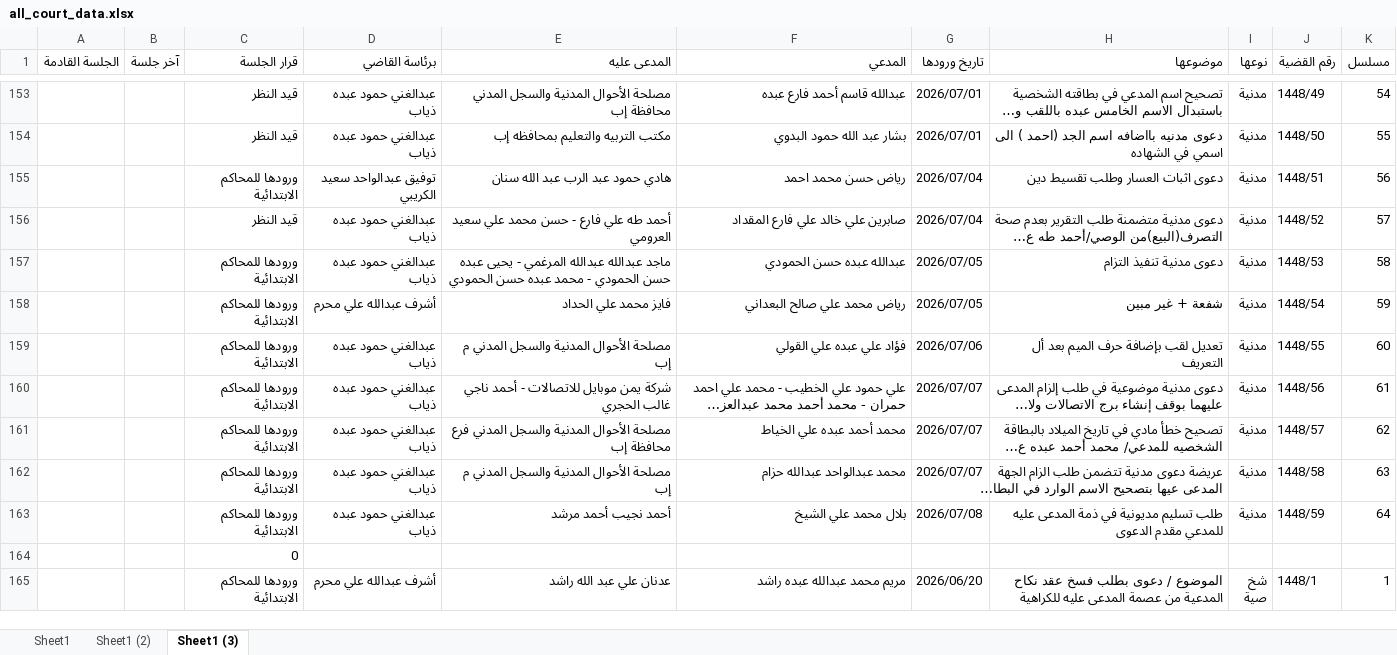
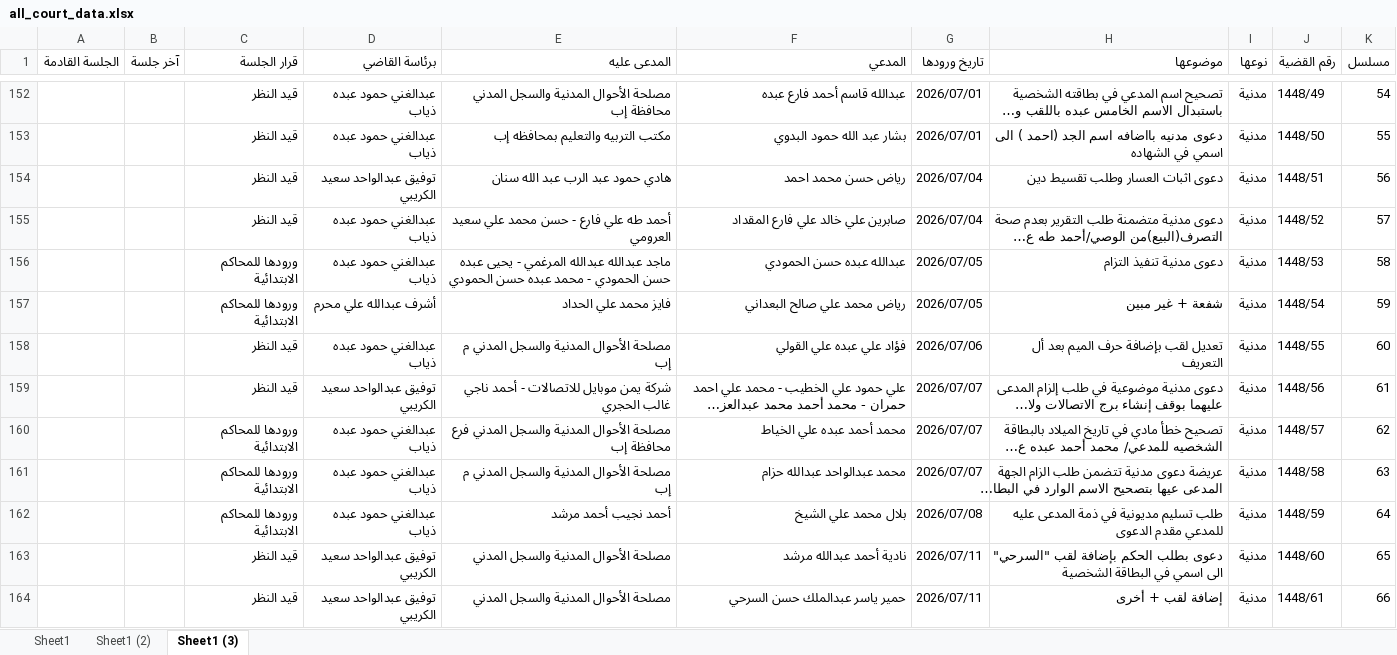
Before and after one commit to nabeel2026-eng/reports, an Excel workbook: all_court_data.xlsx, sheet Sheet1 (3), drawn as a sheet; only a part is shown, gaps mark what is left out; the shorter side is filled out with more unchanged rows; long unchanged cells end in …; values as stored, in another font and other column widths than the file's, no cell formats; removed rows and columns are numbered as before the commit, all else as after; the diff covers the shown part only; the diff names each change by its address in the sheet, - before the commit and + after, or states it on an @@ line.

```diff
--- a/all_court_data.xlsx (sheet Sheet1 (3))
+++ b/all_court_data.xlsx (sheet Sheet1 (3))
-C154 (قرار الجلسة): ورودها للمحاكم الابتدائية
+C154 (قرار الجلسة): قيد النظر
-C158:C159 (قرار الجلسة): ورودها للمحاكم الابتدائية
+C158:C159 (قرار الجلسة): قيد النظر
-D159 (برئاسة القاضي): عبدالغني حمود عبده ذياب
+D159 (برئاسة القاضي): توفيق عبدالواحد سعيد الكريبي
-row 164:  |  | 0
+row 163:  |  | قيد النظر | توفيق عبدالواحد سعيد الكريبي | مصلحة الأحوال المدنية والسجل المدني | نادية أحمد عبدالله مرشد | 2026/07/11 | دعوى بطلب الحكم بإضافة لقب "السرحي" الى اسمي في البطاقة الشخصية | مدنية | 1448/60 | 65
+row 164:  |  | قيد النظر | توفيق عبدالواحد سعيد الكريبي | مصلحة الأحوال المدنية والسجل المدني | حمير ياسر عبدالملك حسن السرحي | 2026/07/11 | إضافة لقب + أخرى | مدنية | 1448/61 | 66
```
Also changed, not shown: 23 added rows, 4 removed rows and 88 edited cells elsewhere in this sheet, sheet Sheet1, sheet Sheet1 (2), cell formats.
